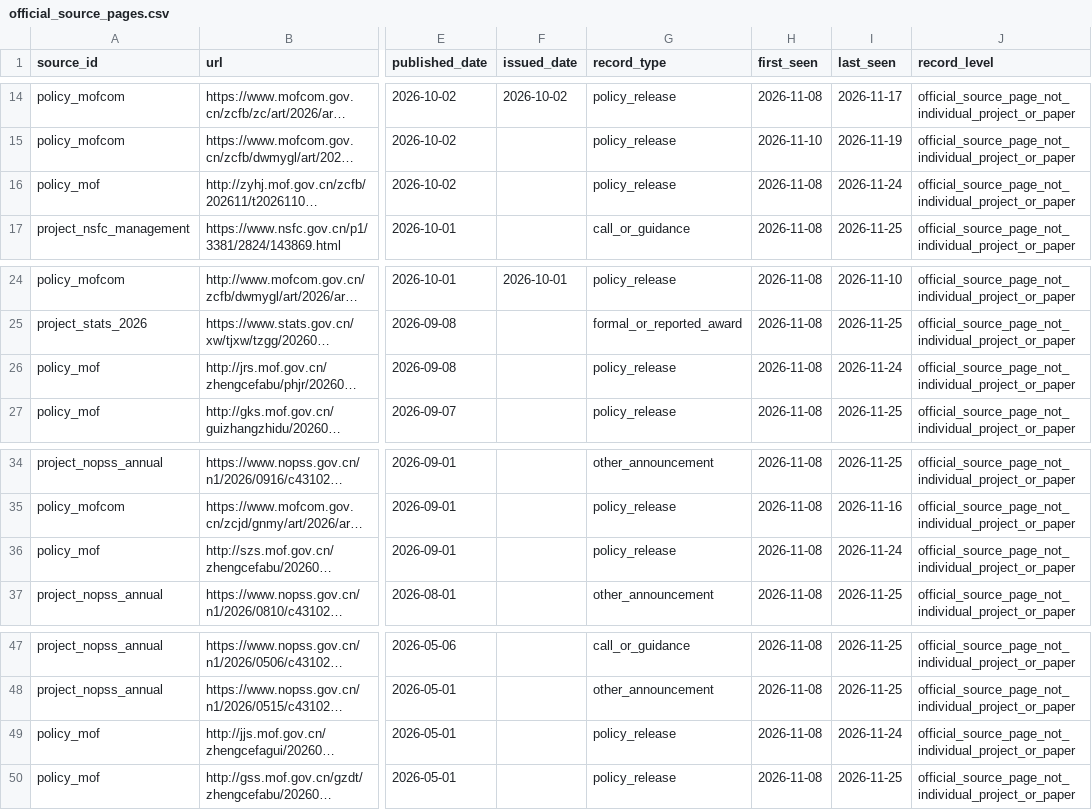
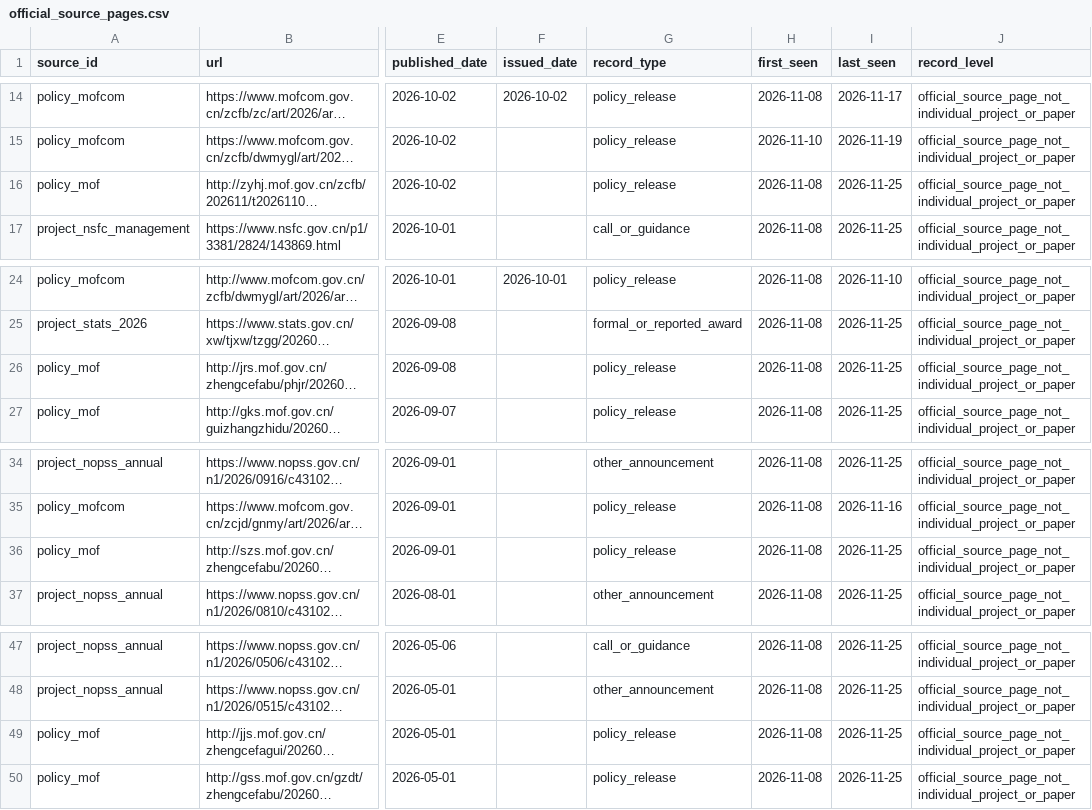
Before and after one commit to gaolingxi/idea, a CSV file: public_metadata/official_source_pages.csv, drawn as a sheet; only a part is shown, gaps mark what is left out; long unchanged cells end in …; the diff names each change by its address in the sheet, - before the commit and + after, or states it on an @@ line.

```diff
--- a/public_metadata/official_source_pages.csv
+++ b/public_metadata/official_source_pages.csv
-I16 (last_seen): 2026-11-24
+I16 (last_seen): 2026-11-25
-I26 (last_seen): 2026-11-24
+I26 (last_seen): 2026-11-25
-I36 (last_seen): 2026-11-24
+I36 (last_seen): 2026-11-25
-I49 (last_seen): 2026-11-24
+I49 (last_seen): 2026-11-25
```
